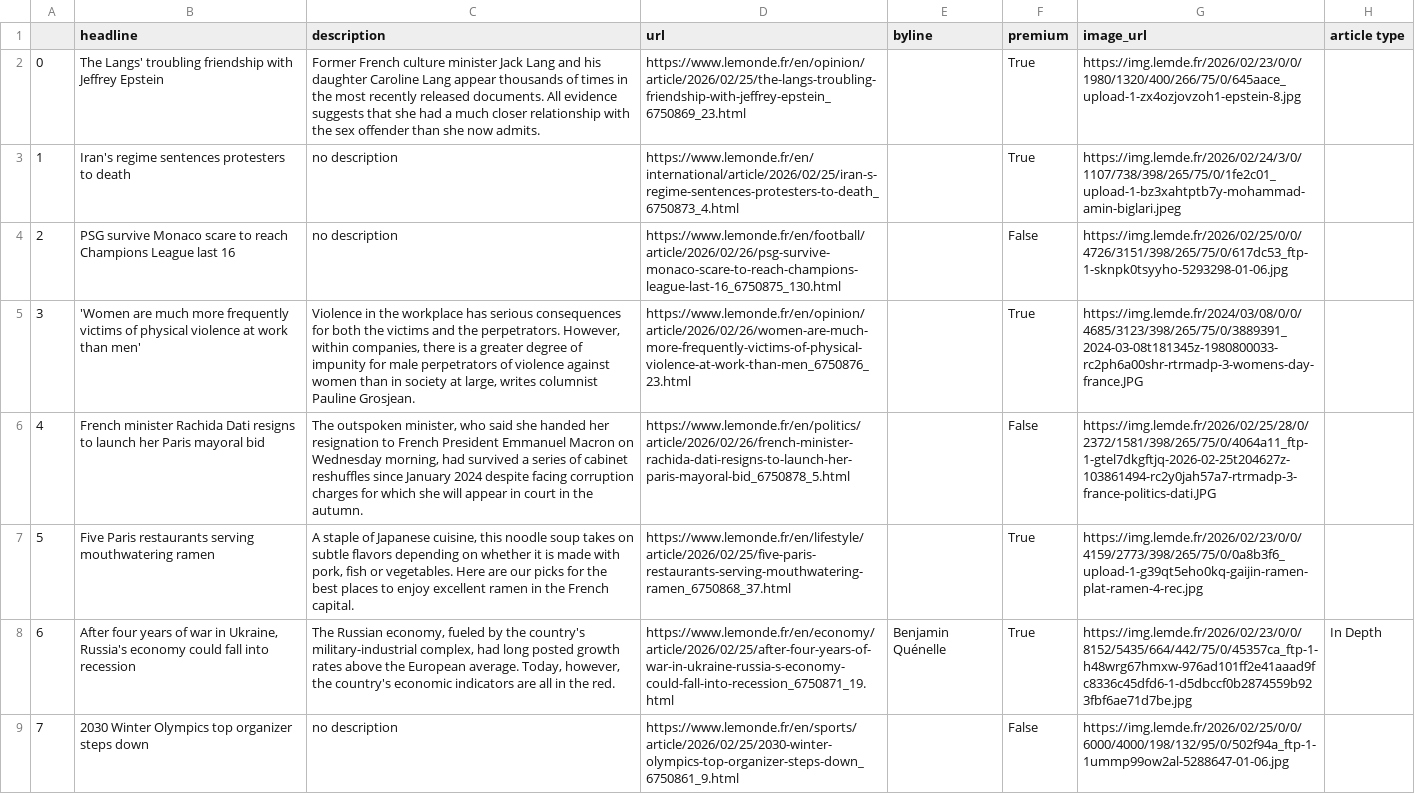
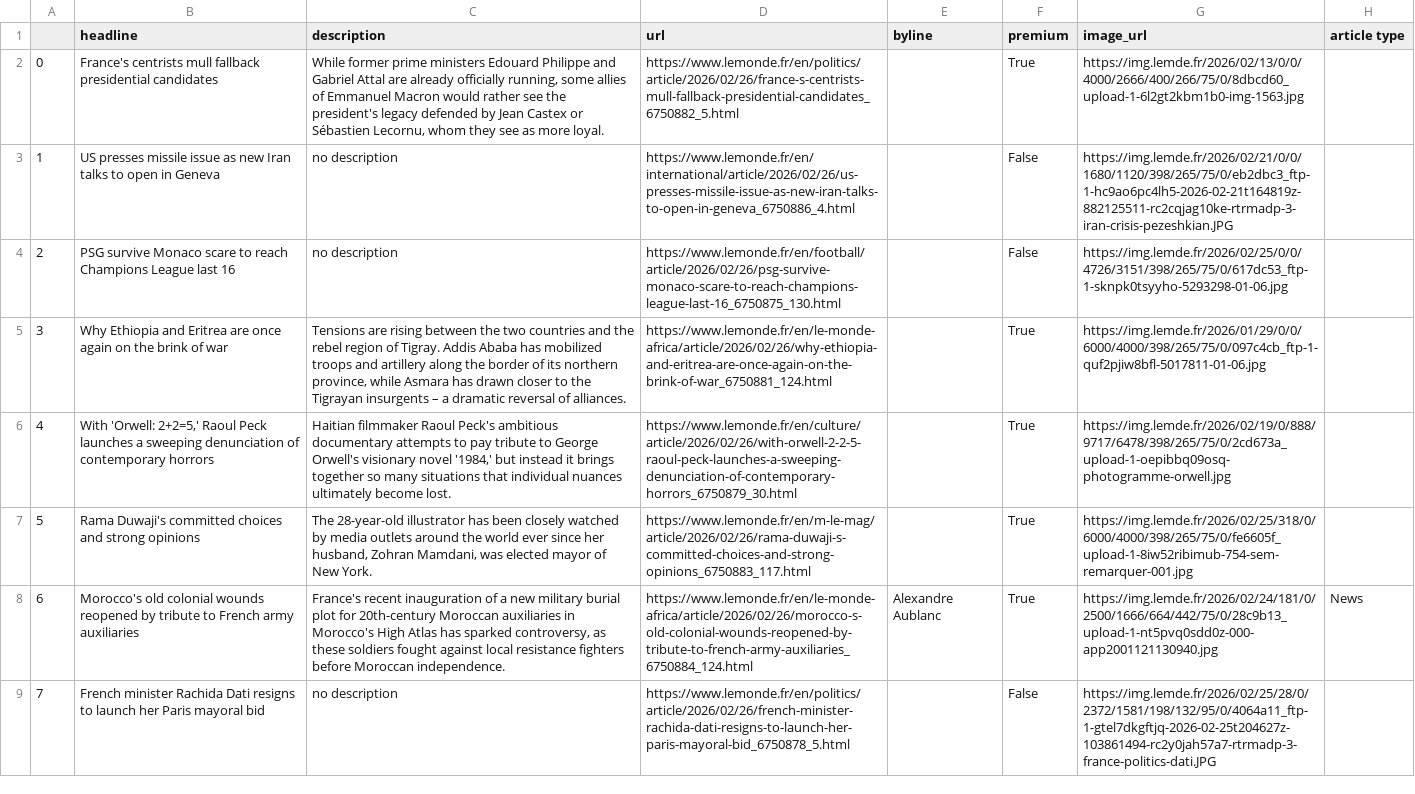
Before and after one commit to helenawittlich/scraping, a CSV file: le_monde.csv, drawn as a sheet; only a part is shown; the diff covers the shown part only; the diff names each change by its address in the sheet, - before the commit and + after, or states it on an @@ line.

```diff
--- a/le_monde.csv
+++ b/le_monde.csv
-B2 (headline): The Langs' troubling friendship with Jeffrey Epstein
+B2 (headline): France's centrists mull fallback presidential candidates
-C2 (description): Former French culture minister Jack Lang and his daughter Caroline Lang appear thousands of times in the most recently released documents. All evidence suggests that she had a much closer relationship with the sex offender than she now admits.
+C2 (description): While former prime ministers Edouard Philippe and Gabriel Attal are already officially running, some allies of Emmanuel Macron would rather see the president's legacy defended by Jean Castex or Sébastien Lecornu, whom they see as more loyal.
-D2 (url): https://www.lemonde.fr/en/opinion/article/2026/02/25/the-langs-troubling-friendship-with-jeffrey-epstein_6750869_23.html
+D2 (url): https://www.lemonde.fr/en/politics/article/2026/02/26/france-s-centrists-mull-fallback-presidential-candidates_6750882_5.html
-G2 (image_url): https://img.lemde.fr/2026/02/23/0/0/1980/1320/400/266/75/0/645aace_upload-1-zx4ozjovzoh1-epstein-8.jpg
+G2 (image_url): https://img.lemde.fr/2026/02/13/0/0/4000/2666/400/266/75/0/8dbcd60_upload-1-6l2gt2kbm1b0-img-1563.jpg
-B3 (headline): Iran's regime sentences protesters to death
+B3 (headline): US presses missile issue as new Iran talks to open in Geneva
-D3 (url): https://www.lemonde.fr/en/international/article/2026/02/25/iran-s-regime-sentences-protesters-to-death_6750873_4.html
+D3 (url): https://www.lemonde.fr/en/international/article/2026/02/26/us-presses-missile-issue-as-new-iran-talks-to-open-in-geneva_6750886_4.html
-F3 (premium): True
+F3 (premium): False
-G3 (image_url): https://img.lemde.fr/2026/02/24/3/0/1107/738/398/265/75/0/1fe2c01_upload-1-bz3xahtptb7y-mohammad-amin-biglari.jpeg
+G3 (image_url): https://img.lemde.fr/2026/02/21/0/0/1680/1120/398/265/75/0/eb2dbc3_ftp-1-hc9ao6pc4lh5-2026-02-21t164819z-882125511-rc2cqjag10ke-rtrmadp-3-iran-crisis-pezeshkian.JPG
-B5 (headline): 'Women are much more frequently victims of physical violence at work than men'
+B5 (headline): Why Ethiopia and Eritrea are once again on the brink of war
-C5 (description): Violence in the workplace has serious consequences for both the victims and the perpetrators. However, within companies, there is a greater degree of impunity for male perpetrators of violence against women than in society at large, writes columnist Pauline Grosjean.
+C5 (description): Tensions are rising between the two countries and the rebel region of Tigray. Addis Ababa has mobilized troops and artillery along the border of its northern province, while Asmara has drawn closer to the Tigrayan insurgents – a dramatic reversal of alliances.
-D5 (url): https://www.lemonde.fr/en/opinion/article/2026/02/26/women-are-much-more-frequently-victims-of-physical-violence-at-work-than-men_6750876_23.html
+D5 (url): https://www.lemonde.fr/en/le-monde-africa/article/2026/02/26/why-ethiopia-and-eritrea-are-once-again-on-the-brink-of-war_6750881_124.html
-G5 (image_url): https://img.lemde.fr/2024/03/08/0/0/4685/3123/398/265/75/0/3889391_2024-03-08t181345z-1980800033-rc2ph6a00shr-rtrmadp-3-womens-day-france.JPG
+G5 (image_url): https://img.lemde.fr/2026/01/29/0/0/6000/4000/398/265/75/0/097c4cb_ftp-1-quf2pjiw8bfl-5017811-01-06.jpg
-B6 (headline): French minister Rachida Dati resigns to launch her Paris mayoral bid
+B6 (headline): With 'Orwell: 2+2=5,' Raoul Peck launches a sweeping denunciation of contemporary horrors
-C6 (description): The outspoken minister, who said she handed her resignation to French President Emmanuel Macron on Wednesday morning, had survived a series of cabinet reshuffles since January 2024 despite facing corruption charges for which she will appear in court in the autumn.
+C6 (description): Haitian filmmaker Raoul Peck's ambitious documentary attempts to pay tribute to George Orwell's visionary novel '1984,' but instead it brings together so many situations that individual nuances ultimately become lost.
-D6 (url): https://www.lemonde.fr/en/politics/article/2026/02/26/french-minister-rachida-dati-resigns-to-launch-her-paris-mayoral-bid_6750878_5.html
+D6 (url): https://www.lemonde.fr/en/culture/article/2026/02/26/with-orwell-2-2-5-raoul-peck-launches-a-sweeping-denunciation-of-contemporary-horrors_6750879_30.html
-F6 (premium): False
+F6 (premium): True
-G6 (image_url): https://img.lemde.fr/2026/02/25/28/0/2372/1581/398/265/75/0/4064a11_ftp-1-gtel7dkgftjq-2026-02-25t204627z-103861494-rc2y0jah57a7-rtrmadp-3-france-politics-dati.JPG
+G6 (image_url): https://img.lemde.fr/2026/02/19/0/888/9717/6478/398/265/75/0/2cd673a_upload-1-oepibbq09osq-photogramme-orwell.jpg
-B7 (headline): Five Paris restaurants serving mouthwatering ramen
+B7 (headline): Rama Duwaji's committed choices and strong opinions
-C7 (description): A staple of Japanese cuisine, this noodle soup takes on subtle flavors depending on whether it is made with pork, fish or vegetables. Here are our picks for the best places to enjoy excellent ramen in the French capital.
+C7 (description): The 28-year-old illustrator has been closely watched by media outlets around the world ever since her husband, Zohran Mamdani, was elected mayor of New York.
-D7 (url): https://www.lemonde.fr/en/lifestyle/article/2026/02/25/five-paris-restaurants-serving-mouthwatering-ramen_6750868_37.html
+D7 (url): https://www.lemonde.fr/en/m-le-mag/article/2026/02/26/rama-duwaji-s-committed-choices-and-strong-opinions_6750883_117.html
-G7 (image_url): https://img.lemde.fr/2026/02/23/0/0/4159/2773/398/265/75/0/0a8b3f6_upload-1-g39qt5eho0kq-gaijin-ramen-plat-ramen-4-rec.jpg
+G7 (image_url): https://img.lemde.fr/2026/02/25/318/0/6000/4000/398/265/75/0/fe6605f_upload-1-8iw52ribimub-754-sem-remarquer-001.jpg
-B8 (headline): After four years of war in Ukraine, Russia's economy could fall into recession
+B8 (headline): Morocco's old colonial wounds reopened by tribute to French army auxiliaries
-C8 (description): The Russian economy, fueled by the country's military-industrial complex, had long posted growth rates above the European average. Today, however, the country's economic indicators are all in the red.
+C8 (description): France's recent inauguration of a new military burial plot for 20th-century Moroccan auxiliaries in Morocco's High Atlas has sparked controversy, as these soldiers fought against local resistance fighters before Moroccan independence.
-D8 (url): https://www.lemonde.fr/en/economy/article/2026/02/25/after-four-years-of-war-in-ukraine-russia-s-economy-could-fall-into-recession_6750871_19.html
+D8 (url): https://www.lemonde.fr/en/le-monde-africa/article/2026/02/26/morocco-s-old-colonial-wounds-reopened-by-tribute-to-french-army-auxiliaries_6750884_124.html
-E8 (byline): Benjamin Quénelle
+E8 (byline): Alexandre Aublanc
-G8 (image_url): https://img.lemde.fr/2026/02/23/0/0/8152/5435/664/442/75/0/45357ca_ftp-1-h48wrg67hmxw-976ad101ff2e41aaad9fc8336c45dfd6-1-d5dbccf0b2874559b923fbf6ae71d7be.jpg
+G8 (image_url): https://img.lemde.fr/2026/02/24/181/0/2500/1666/664/442/75/0/28c9b13_upload-1-nt5pvq0sdd0z-000-app2001121130940.jpg
-H8 (article type): In Depth
+H8 (article type): News
-B9 (headline): 2030 Winter Olympics top organizer steps down
+B9 (headline): French minister Rachida Dati resigns to launch her Paris mayoral bid
-D9 (url): https://www.lemonde.fr/en/sports/article/2026/02/25/2030-winter-olympics-top-organizer-steps-down_6750861_9.html
+D9 (url): https://www.lemonde.fr/en/politics/article/2026/02/26/french-minister-rachida-dati-resigns-to-launch-her-paris-mayoral-bid_6750878_5.html
-G9 (image_url): https://img.lemde.fr/2026/02/25/0/0/6000/4000/198/132/95/0/502f94a_ftp-1-1ummp99ow2al-5288647-01-06.jpg
+G9 (image_url): https://img.lemde.fr/2026/02/25/28/0/2372/1581/198/132/95/0/4064a11_ftp-1-gtel7dkgftjq-2026-02-25t204627z-103861494-rc2y0jah57a7-rtrmadp-3-france-politics-dati.JPG
```
Also changed, not shown: 57 edited cells elsewhere in this file.
